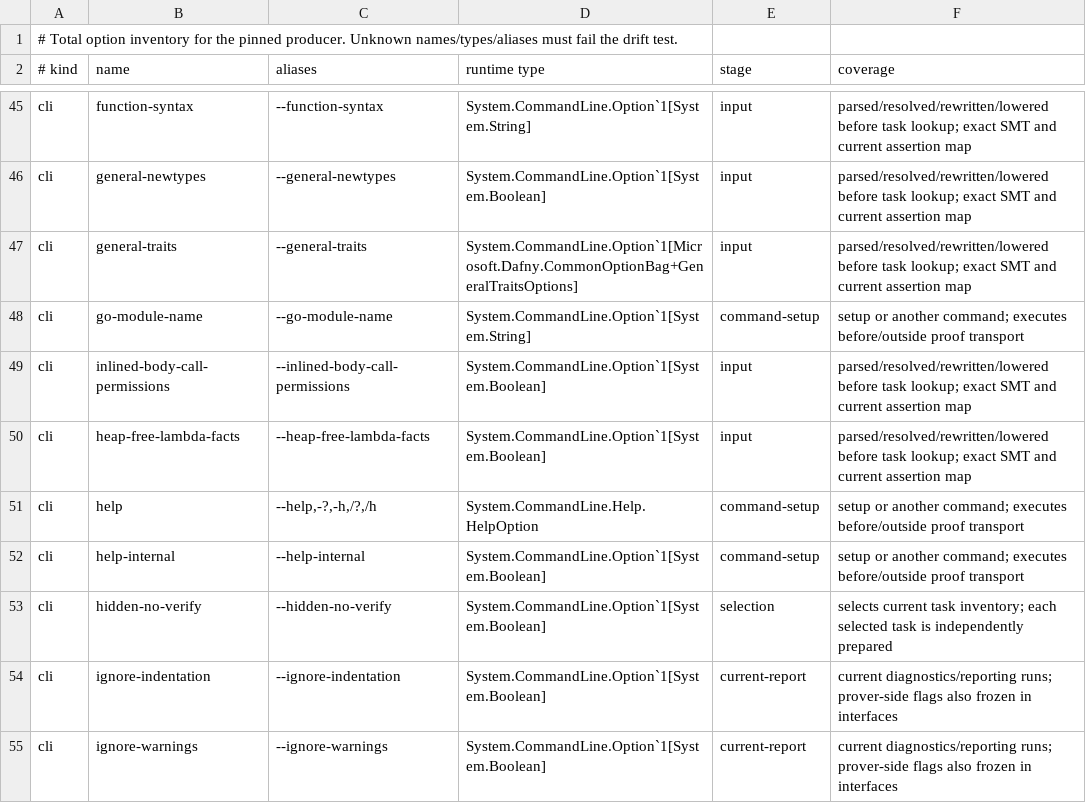
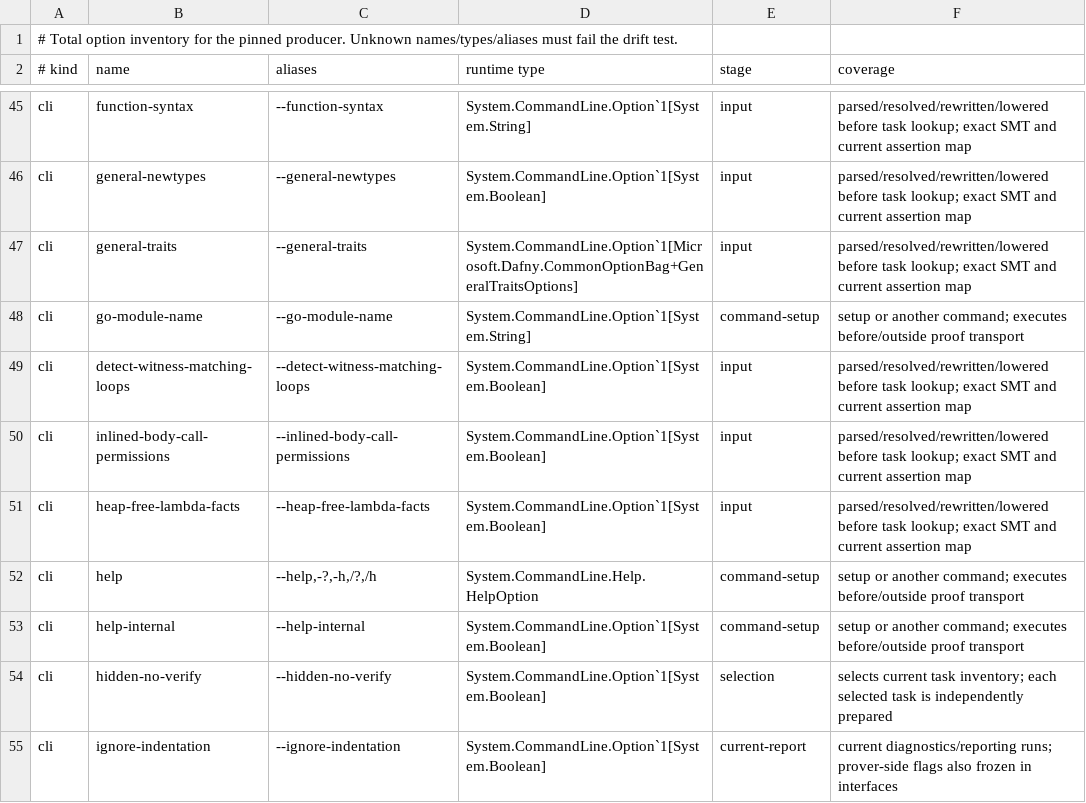
Before and after one commit to erniecohen/dafny, a TSV file: docs/dev/design/241-option-audit.tsv, drawn as a sheet; only a part is shown, gaps mark what is left out; the shorter side is filled out with more unchanged rows; the diff names each change by its address in the sheet, - before the commit and + after, or states it on an @@ line.

```diff
--- a/docs/dev/design/241-option-audit.tsv
+++ b/docs/dev/design/241-option-audit.tsv
+row 49: cli | detect-witness-matching-loops | --detect-witness-matching-loops | System.CommandLine.Option`1[System.Boolean] | input | parsed/resolved/rewritten/lowered before task lookup; exact SMT and current assertion map
```
Also changed, not shown: 14 other files.
